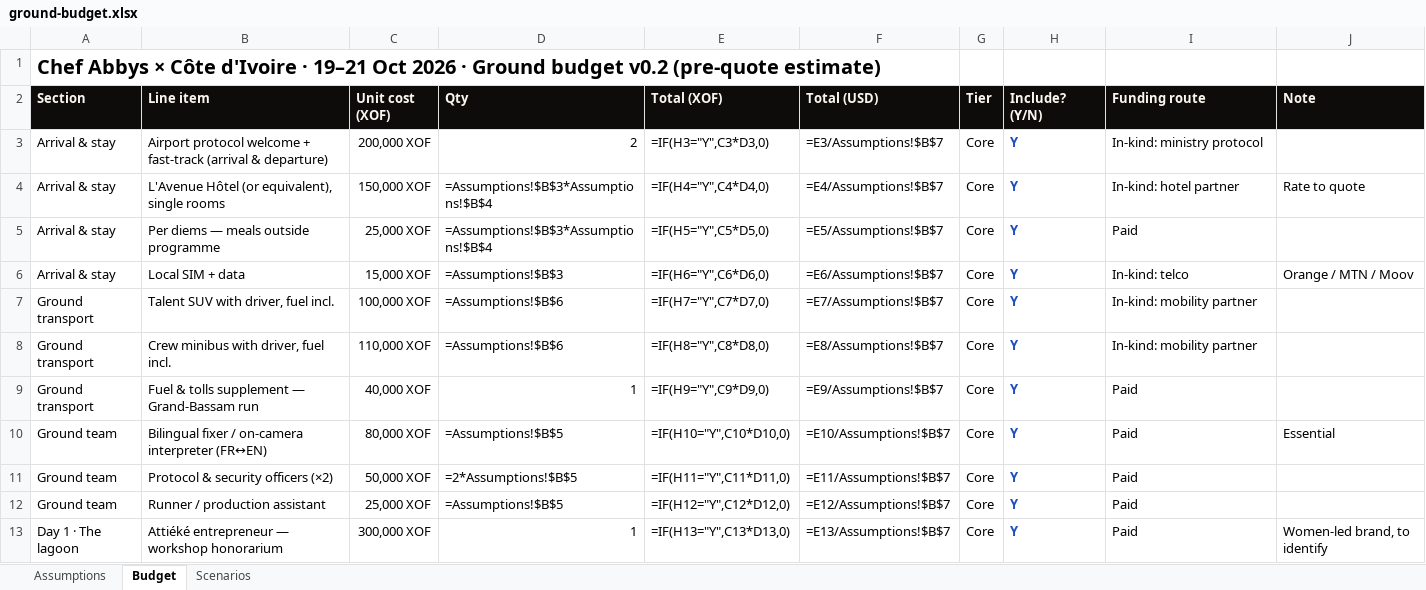
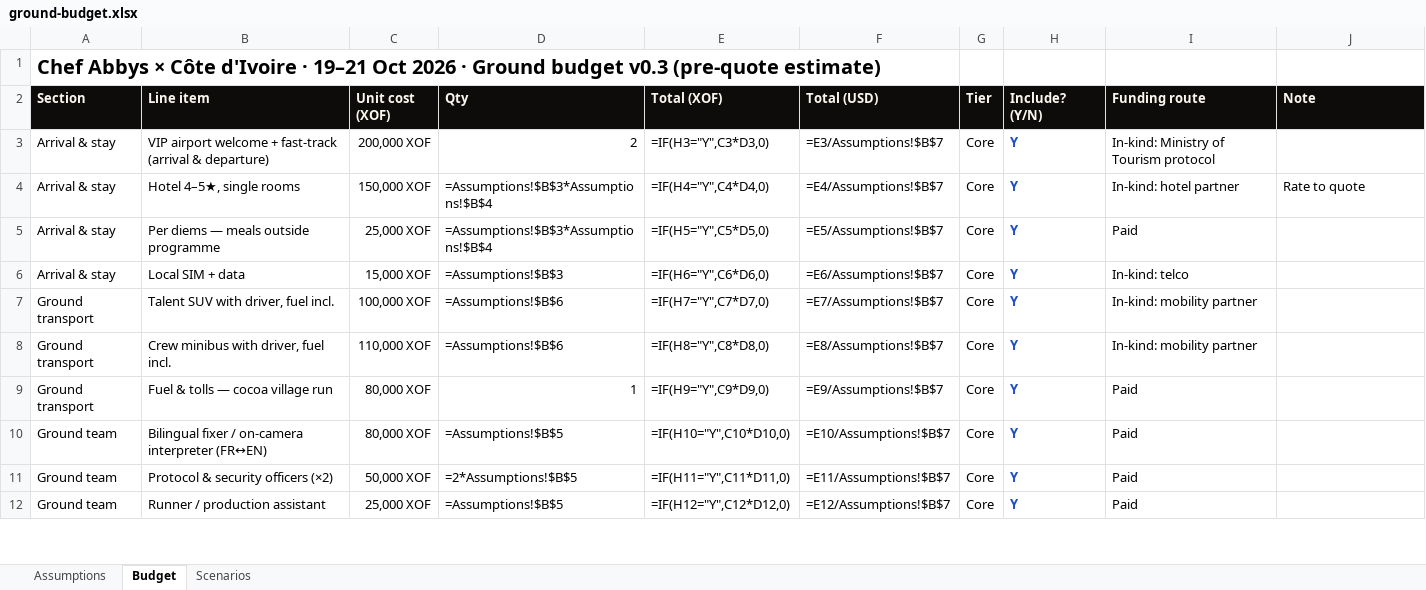
Before and after one commit to atoureconsulting/Chef-Abbys-Ivory-Coast-Atoure, an Excel workbook: 03-budget/ground-budget.xlsx, sheet Budget, drawn as a sheet; only a part is shown; values as stored, in another font and other column widths than the file's, no borders; formulas without a stored value are shown as written; removed rows and columns are numbered as before the commit, all else as after; the diff covers the shown part only; the diff names each change by its address in the sheet, - before the commit and + after, or states it on an @@ line.

```diff
--- a/03-budget/ground-budget.xlsx (sheet Budget)
+++ b/03-budget/ground-budget.xlsx (sheet Budget)
-A1 (Section): …Ground budget v0.2 (pre-quote estimate)
+A1 (Section): …Ground budget v0.3 (pre-quote estimate)
-B3 (Line item): Airport protocol welcome +…
+B3 (Line item): VIP airport welcome +…
-I3 (Funding route): In-kind: ministry protocol
+I3 (Funding route): In-kind: Ministry of Tourism protocol
-B4 (Line item): L'Avenue Hôtel (or equivalent), single rooms
+B4 (Line item): Hotel 4–5★, single rooms
-J6 (Note): Orange / MTN / Moov
+J6 (Note): (empty)
-B9 (Line item): Fuel & tolls supplement — Grand-Bassam run
+B9 (Line item): Fuel & tolls — cocoa village run
-C9 (Unit cost (XOF)): 40,000 XOF
+C9 (Unit cost (XOF)): 80,000 XOF
-J10 (Note): Essential
+J10 (Note): (empty)
-row 13: Day 1 · The lagoon | Attiéké entrepreneur — workshop honorarium | 300,000 XOF | 1 | =IF(H13="Y",C13*D13,0) | =E13/Assumptions!$B$7 | Core | Y | Paid | Women-led brand, to identify
```
Also changed, not shown: 3 added rows, 9 removed rows and 80 edited cells elsewhere in this sheet, sheet Scenarios, sheet Assumptions, 1 other file.
